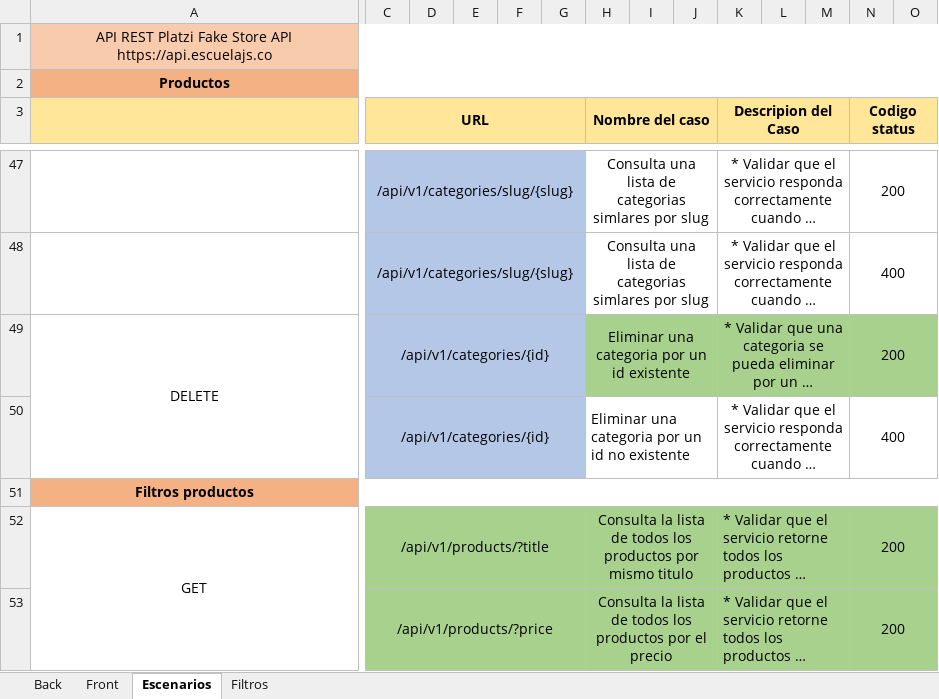
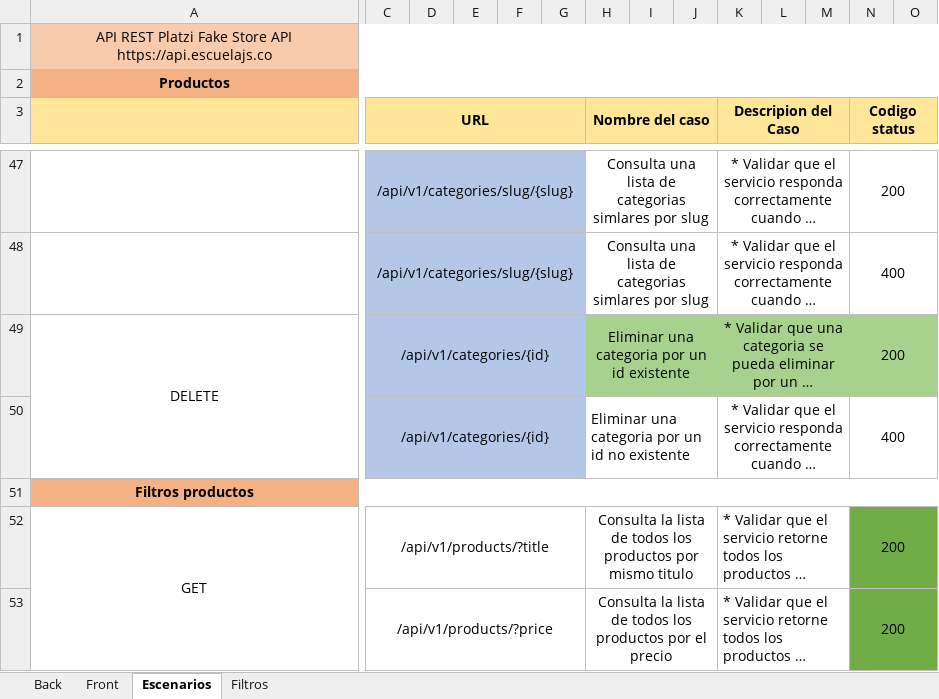
Before and after one commit to cristianhdev/prueba_backend_services_api_platzi, an Excel workbook: Plan_de_pruebas_analisis.xlsx, sheet Escenarios, drawn as a sheet; only a part is shown, gaps mark what is left out; long unchanged cells end in …; values as stored, in another font and other column widths than the file's, no borders; the diff covers the shown part only; the diff names each change by its address in the sheet, - before the commit and + after, or states it on an @@ line.

```diff
--- a/Plan_de_pruebas_analisis.xlsx (sheet Escenarios)
+++ b/Plan_de_pruebas_analisis.xlsx (sheet Escenarios)
-C52:M53 fill: #A9D18E
+C52:M53 fill: none
-N52:O53 fill: #A9D18E
+N52:O53 fill: #70AD47
```
Also changed, not shown: 2 added rows and cell formats elsewhere in this sheet, 1 other file.
